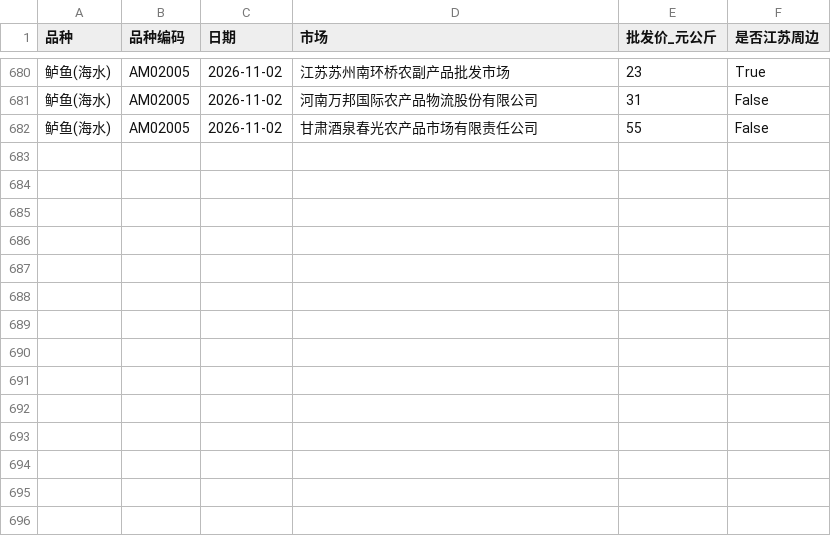
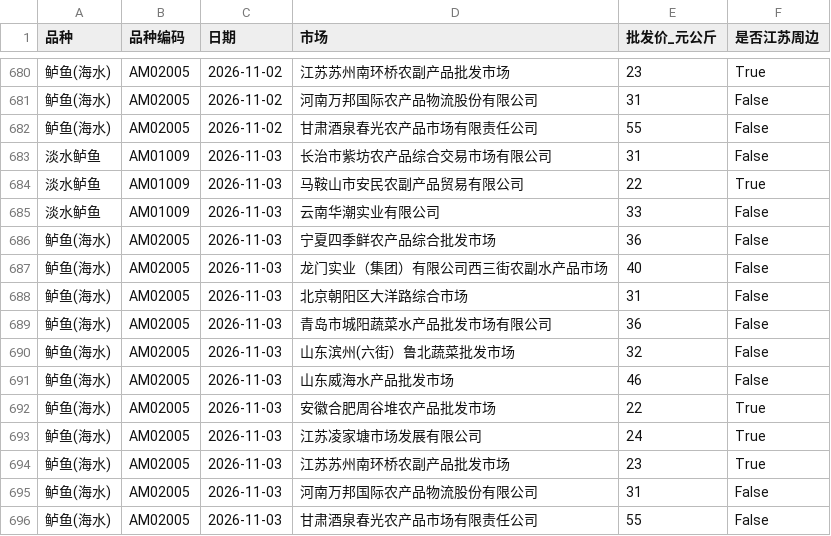
Before and after one commit to gehuEOD/fish-price-dashboard, a CSV file: fish_prices_history.csv, drawn as a sheet; only a part is shown, gaps mark what is left out.

```diff
--- a/fish_prices_history.csv
+++ b/fish_prices_history.csv
@@ -682 +682,15 @@
 鲈鱼(海水),AM02005,2026-11-02,甘肃酒泉春光农产品市场有限责任公司,55,False
+淡水鲈鱼,AM01009,2026-11-03,长治市紫坊农产品综合交易市场有限公司,31,False
+淡水鲈鱼,AM01009,2026-11-03,马鞍山市安民农副产品贸易有限公司,22,True
+淡水鲈鱼,AM01009,2026-11-03,云南华潮实业有限公司,33,False
+鲈鱼(海水),AM02005,2026-11-03,宁夏四季鲜农产品综合批发市场,36,False
+鲈鱼(海水),AM02005,2026-11-03,龙门实业（集团）有限公司西三街农副水产品市场,40,False
+鲈鱼(海水),AM02005,2026-11-03,北京朝阳区大洋路综合市场,31,False
+鲈鱼(海水),AM02005,2026-11-03,青岛市城阳蔬菜水产品批发市场有限公司,36,False
+鲈鱼(海水),AM02005,2026-11-03,山东滨州(六街）鲁北蔬菜批发市场,32,False
+鲈鱼(海水),AM02005,2026-11-03,山东威海水产品批发市场,46,False
+鲈鱼(海水),AM02005,2026-11-03,安徽合肥周谷堆农产品批发市场,22,True
+鲈鱼(海水),AM02005,2026-11-03,江苏凌家塘市场发展有限公司,24,True
+鲈鱼(海水),AM02005,2026-11-03,江苏苏州南环桥农副产品批发市场,23,True
+鲈鱼(海水),AM02005,2026-11-03,河南万邦国际农产品物流股份有限公司,31,False
+鲈鱼(海水),AM02005,2026-11-03,甘肃酒泉春光农产品市场有限责任公司,55,False
```
Also changed, not shown: fish_prices.csv, 5 other files.
